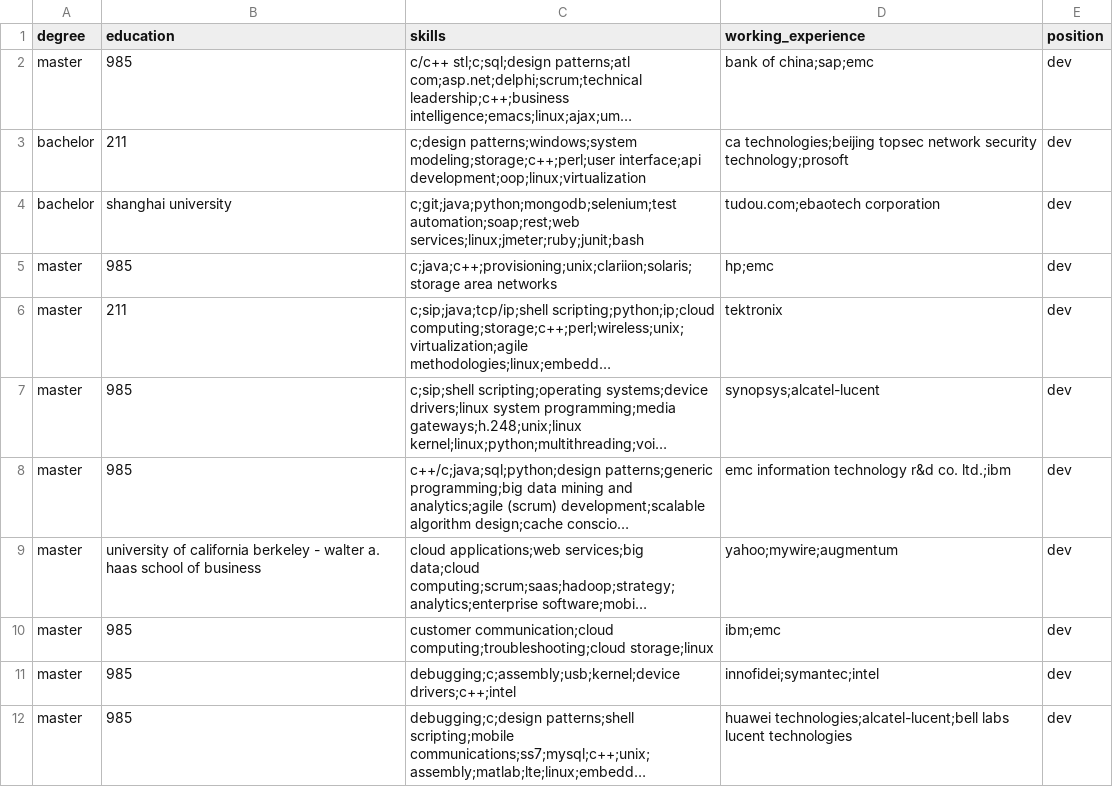
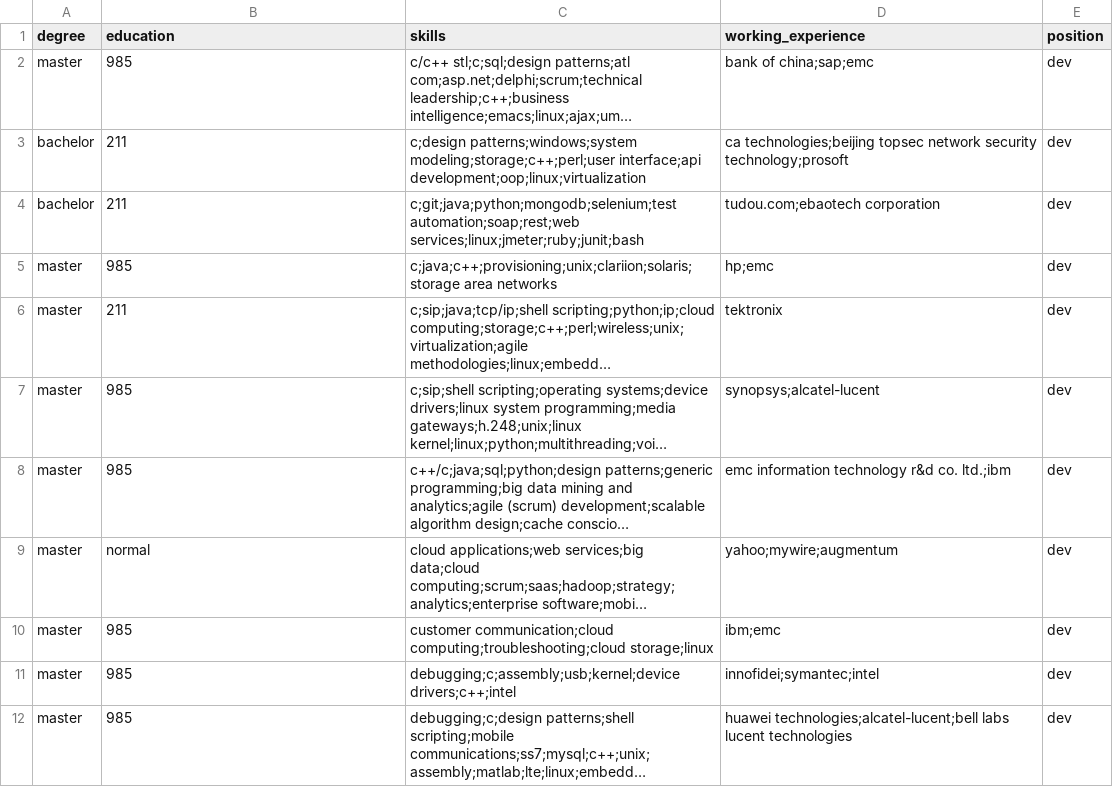
Before and after one commit to fxma/machineLearning, a CSV file: data/employees_dataset_cleaned.csv, drawn as a sheet; only a part is shown; long unchanged cells end in …; the diff covers the shown part only; the diff names each change by its address in the sheet, - before the commit and + after, or states it on an @@ line.

```diff
--- a/data/employees_dataset_cleaned.csv
+++ b/data/employees_dataset_cleaned.csv
-B4 (education): shanghai university
+B4 (education): 211
-B9 (education): university of california berkeley - walter a. haas school of business
+B9 (education): normal
```
Also changed, not shown: 10 edited cells elsewhere in this file, 4 other files.
